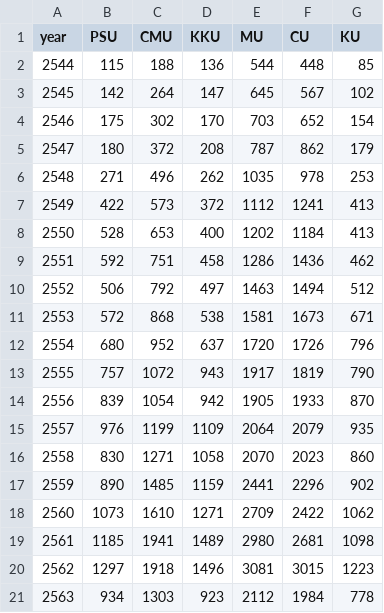
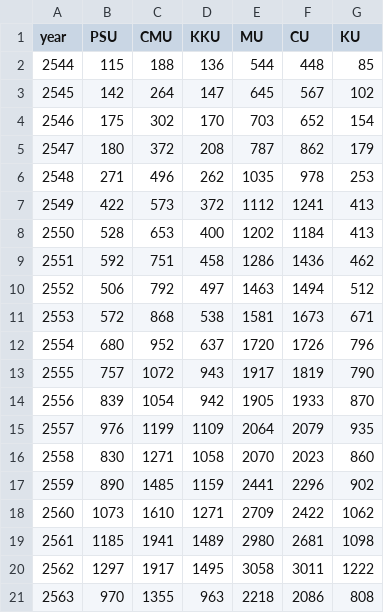
Before and after one commit to kopkiss/python, a CSV file: mydj1/static/csv/ranking_scopus.csv, drawn as a sheet.

```diff
--- a/mydj1/static/csv/ranking_scopus.csv
+++ b/mydj1/static/csv/ranking_scopus.csv
@@ -19,3 +19,3 @@ year,PSU,CMU,KKU,MU,CU,KU
 2561,1185,1941,1489,2980,2681,1098
-2562,1297,1918,1496,3081,3015,1223
-2563,934,1303,923,2112,1984,778
+2562,1297,1917,1495,3058,3011,1222
+2563,970,1355,963,2218,2086,808
```
Also changed, not shown: mydj1/static/csv/ranking_isi.csv, mydj1/static/csv/ranking_tci.csv, 6 other files.
